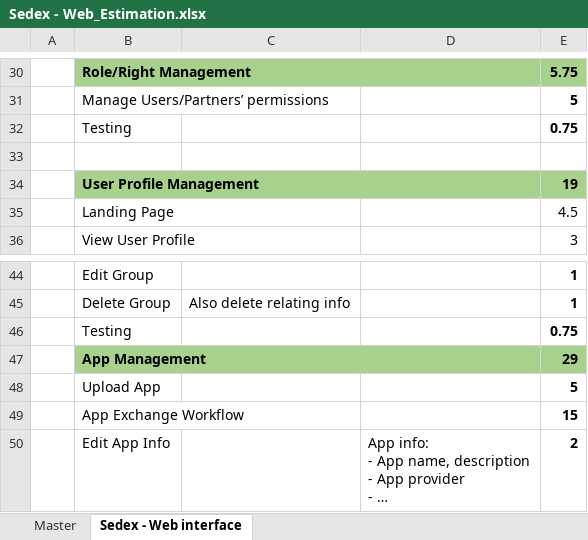
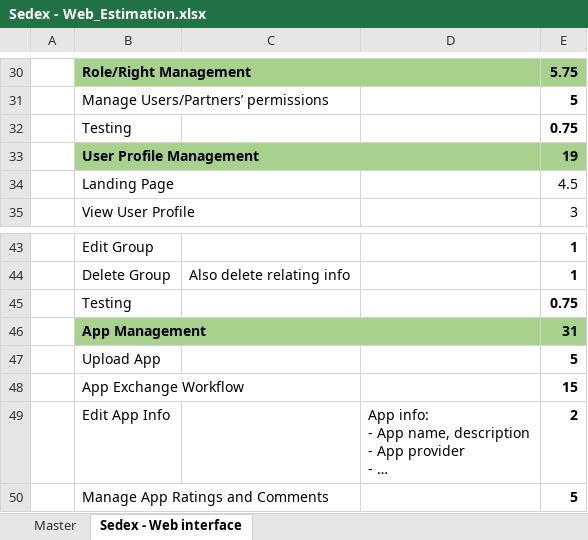
Before and after one commit to ndlongit/longnd-data, an Excel workbook: Temp/Sedex - Web_Estimation.xlsx, sheet Sedex - Web interface, drawn as a sheet; only a part is shown, gaps mark what is left out; the shorter side is filled out with more unchanged rows; values as stored, in another font and other column widths than the file's, no borders; removed rows and columns are numbered as before the commit, all else as after; the diff covers the shown part only; the diff names each change by its address in the sheet, - before the commit and + after, or states it on an @@ line.

```diff
--- a/Temp/Sedex - Web_Estimation.xlsx (sheet Sedex - Web interface)
+++ b/Temp/Sedex - Web_Estimation.xlsx (sheet Sedex - Web interface)
-row 33: (empty)
-E46: 29
+E46: 31
```
Also changed, not shown: 6 added rows, 2 removed rows and 6 edited cells elsewhere in this sheet, sheet Master, formulas that keep their value.
